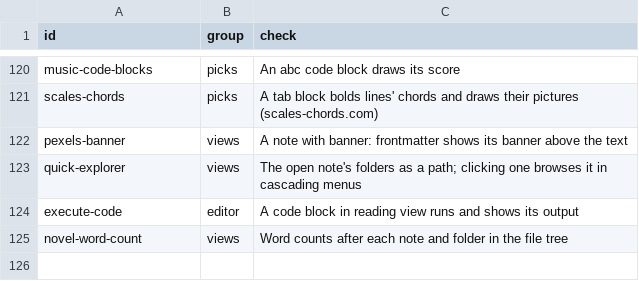
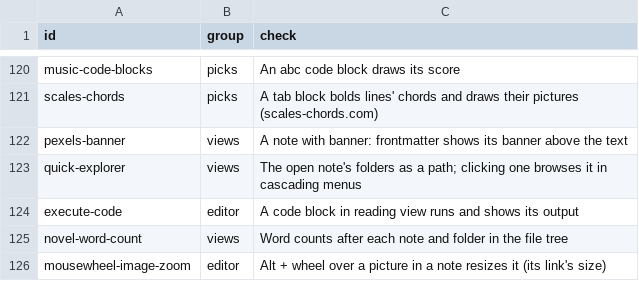
Before and after one commit to Vaultite/plugins, a TSV file: plugin-compat/.test/catalog.tsv, drawn as a sheet; only a part is shown, gaps mark what is left out.

```diff
--- a/plugin-compat/.test/catalog.tsv
+++ b/plugin-compat/.test/catalog.tsv
@@ -125 +125,2 @@ execute-code	editor	A code block in reading view runs and shows its output
 novel-word-count	views	Word counts after each note and folder in the file tree
+mousewheel-image-zoom	editor	Alt + wheel over a picture in a note resizes it (its link's size)
```
Also changed, not shown: plugin-compat/.test/results/editor.tsv, 1 other file.
